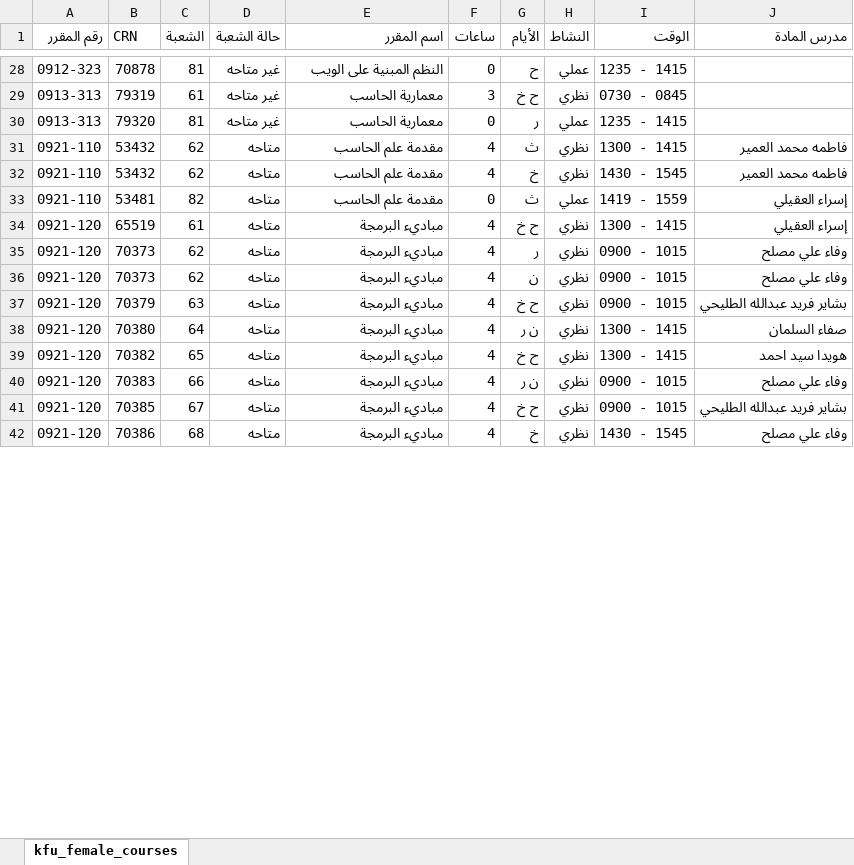
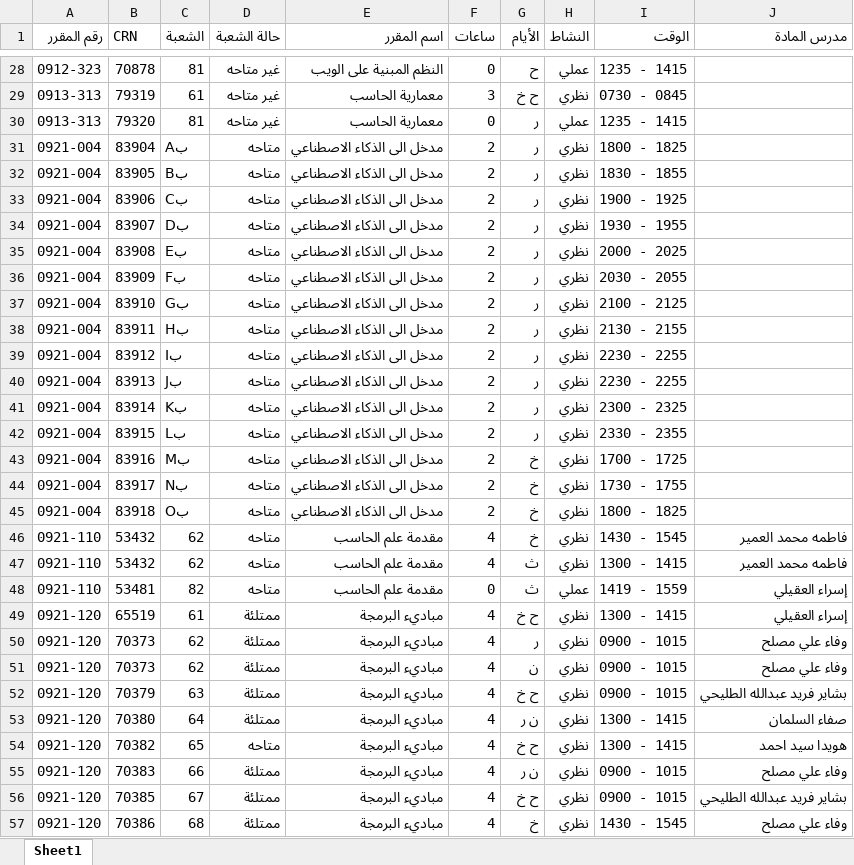
Before and after one commit to xhadi/ccsit-schedule-maker, an Excel workbook: public/kfu_female_courses.xlsx, sheet Sheet1, drawn as a sheet; only a part is shown, gaps mark what is left out; values as stored, in another font and other column widths than the file's, no cell formats; addresses are those after the commit; the diff covers the shown part only; the diff names each change by its address in the sheet, - before the commit and + after, or states it on an @@ line.

Commit message:
Update courses files

```diff
--- a/public/kfu_female_courses.xlsx (sheet Sheet1)
+++ b/public/kfu_female_courses.xlsx (sheet Sheet1)
-sheet tab: kfu_female_courses
+sheet tab: Sheet1
+row 31: 0921-004 | 83904 | Aب | متاحه | مدخل الى الذكاء الاصطناعي | 2 | ر | نظري | 1800 - 1825
+row 32: 0921-004 | 83905 | Bب | متاحه | مدخل الى الذكاء الاصطناعي | 2 | ر | نظري | 1830 - 1855
+row 33: 0921-004 | 83906 | Cب | متاحه | مدخل الى الذكاء الاصطناعي | 2 | ر | نظري | 1900 - 1925
+row 34: 0921-004 | 83907 | Dب | متاحه | مدخل الى الذكاء الاصطناعي | 2 | ر | نظري | 1930 - 1955
+row 35: 0921-004 | 83908 | Eب | متاحه | مدخل الى الذكاء الاصطناعي | 2 | ر | نظري | 2000 - 2025
+row 36: 0921-004 | 83909 | Fب | متاحه | مدخل الى الذكاء الاصطناعي | 2 | ر | نظري | 2030 - 2055
+row 37: 0921-004 | 83910 | Gب | متاحه | مدخل الى الذكاء الاصطناعي | 2 | ر | نظري | 2100 - 2125
+row 38: 0921-004 | 83911 | Hب | متاحه | مدخل الى الذكاء الاصطناعي | 2 | ر | نظري | 2130 - 2155
+row 39: 0921-004 | 83912 | Iب | متاحه | مدخل الى الذكاء الاصطناعي | 2 | ر | نظري | 2230 - 2255
+row 40: 0921-004 | 83913 | Jب | متاحه | مدخل الى الذكاء الاصطناعي | 2 | ر | نظري | 2230 - 2255
+row 41: 0921-004 | 83914 | Kب | متاحه | مدخل الى الذكاء الاصطناعي | 2 | ر | نظري | 2300 - 2325
+row 42: 0921-004 | 83915 | Lب | متاحه | مدخل الى الذكاء الاصطناعي | 2 | ر | نظري | 2330 - 2355
+row 43: 0921-004 | 83916 | Mب | متاحه | مدخل الى الذكاء الاصطناعي | 2 | خ | نظري | 1700 - 1725
+row 44: 0921-004 | 83917 | Nب | متاحه | مدخل الى الذكاء الاصطناعي | 2 | خ | نظري | 1730 - 1755
+row 45: 0921-004 | 83918 | Oب | متاحه | مدخل الى الذكاء الاصطناعي | 2 | خ | نظري | 1800 - 1825
@@ row 32 moved to row 46: 0921-110 @@
-D49:D53 (حالة الشعبة): متاحه
+D49:D53 (حالة الشعبة): ممتلئة
-D55:D57 (حالة الشعبة): متاحه
+D55:D57 (حالة الشعبة): ممتلئة
```
Also changed, not shown: 5 added rows, 11 moved rows and 193 edited cells elsewhere in this sheet, cell formats, public/kfu_male_courses.xlsx.
